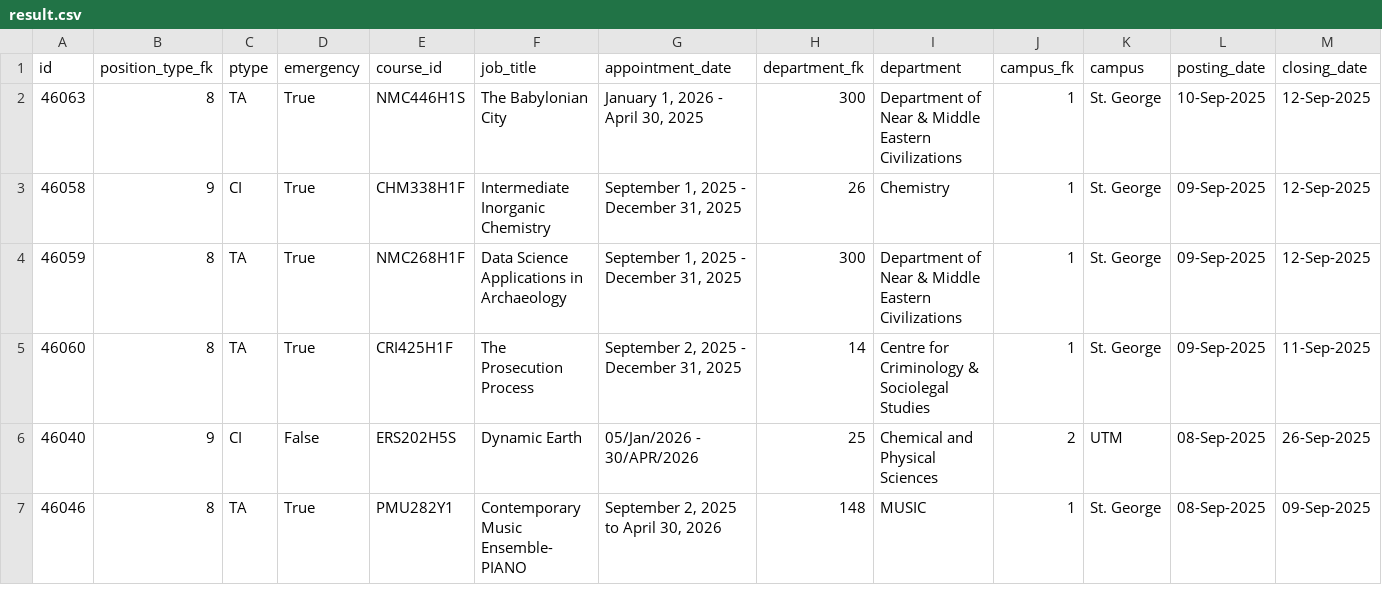
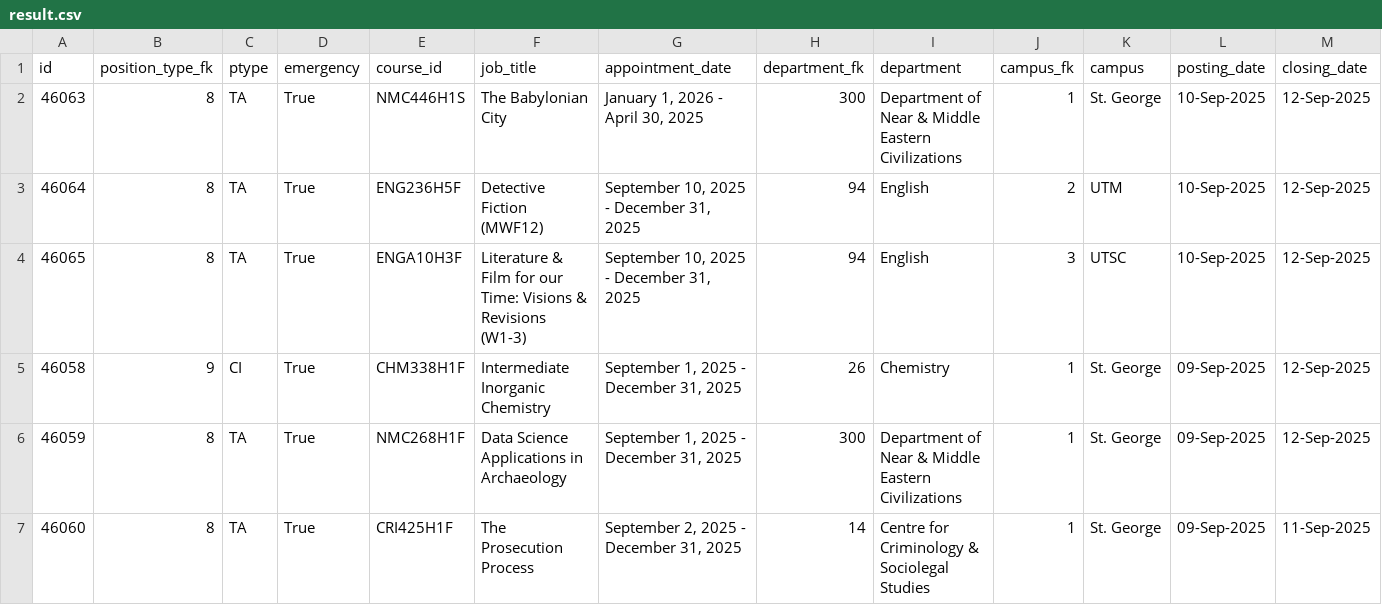
Before and after one commit to Nathan903/unit1.hrandequity.utoronto.ca, a CSV file: result.csv, drawn as a sheet; only a part is shown; the shorter side is filled out with more unchanged rows; rows hold the shown columns only; the diff names each change by its address in the sheet, - before the commit and + after, or states it on an @@ line.

```diff
--- a/result.csv
+++ b/result.csv
+row 3: 46064 | 8 | TA | True | ENG236H5F | Detective Fiction (MWF12) | September 10, 2025 - December 31, 2025 | 94 | English | 2 | UTM | 10-Sep-2025 | 12-Sep-2025
+row 4: 46065 | 8 | TA | True | ENGA10H3F | Literature & Film for our Time: Visions & Revisions (W1-3) | September 10, 2025 - December 31, 2025 | 94 | English | 3 | UTSC | 10-Sep-2025 | 12-Sep-2025
```
Also changed, not shown: 1 other file.
